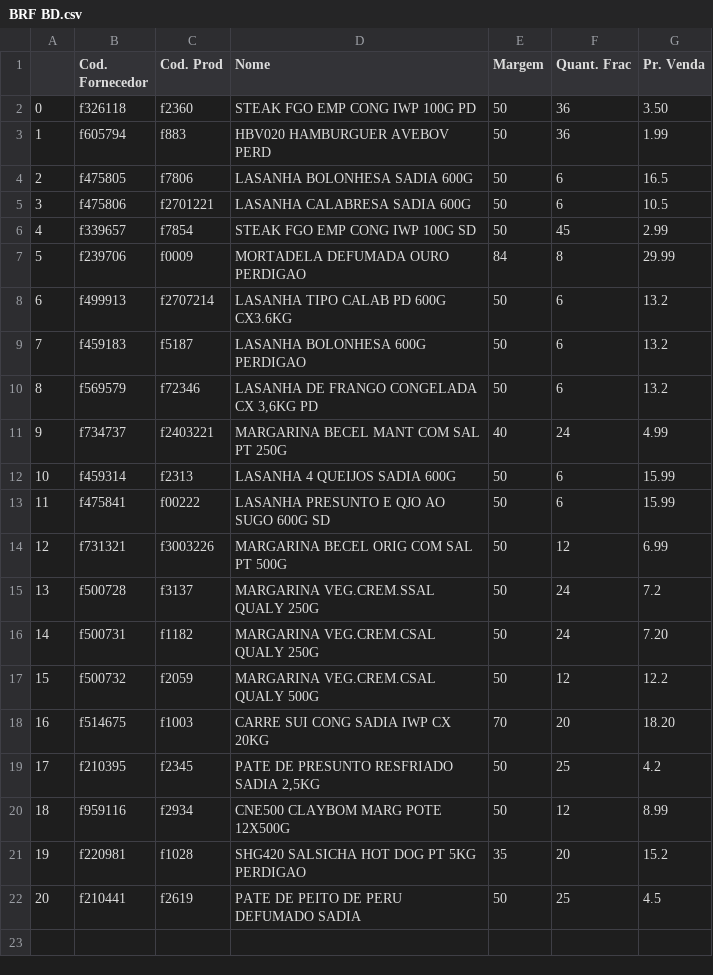
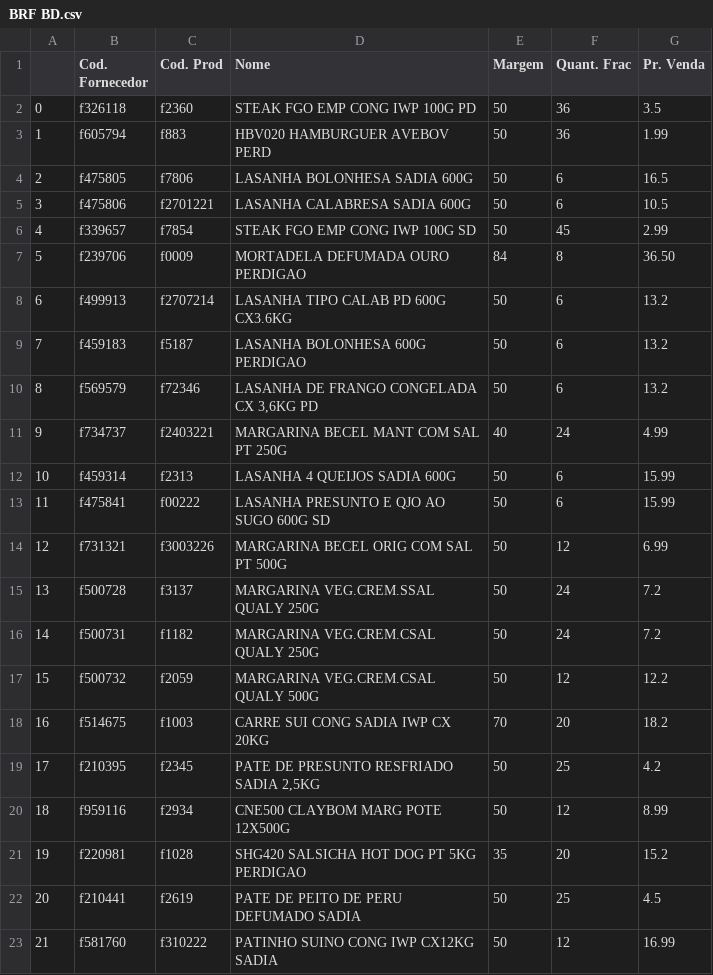
Before and after one commit to I3run01/PY-Auto-Preco-V2, a CSV file: BRF BD.csv, drawn as a sheet.

```diff
--- a/BRF BD.csv
+++ b/BRF BD.csv
@@ -1,3 +1,3 @@
 ,Cod. Fornecedor,Cod. Prod,Nome,Margem,Quant. Frac,Pr. Venda
-0,f326118,f2360,STEAK FGO EMP CONG IWP 100G PD,50,36,3.50
+0,f326118,f2360,STEAK FGO EMP CONG IWP 100G PD,50,36,3.5
 1,f605794,f883,HBV020 HAMBURGUER AVEBOV PERD,50,36,1.99
@@ -6,3 +6,3 @@
 4,f339657,f7854,STEAK FGO EMP CONG IWP 100G SD,50,45,2.99
-5,f239706,f0009,MORTADELA DEFUMADA OURO PERDIGAO,84,8,29.99
+5,f239706,f0009,MORTADELA DEFUMADA OURO PERDIGAO,84,8,36.50
 6,f499913,f2707214,LASANHA TIPO CALAB PD 600G CX3.6KG,50,6,13.2
@@ -15,5 +15,5 @@
 13,f500728,f3137,MARGARINA VEG.CREM.SSAL QUALY 250G,50,24,7.2
-14,f500731,f1182,MARGARINA VEG.CREM.CSAL QUALY 250G,50,24,7.20
+14,f500731,f1182,MARGARINA VEG.CREM.CSAL QUALY 250G,50,24,7.2
 15,f500732,f2059,MARGARINA VEG.CREM.CSAL QUALY 500G,50,12,12.2
-16,f514675,f1003,CARRE SUI CONG SADIA IWP CX 20KG,70,20,18.20
+16,f514675,f1003,CARRE SUI CONG SADIA IWP CX 20KG,70,20,18.2
 17,f210395,f2345,"PATE DE PRESUNTO RESFRIADO SADIA 2,5KG",50,25,4.2
@@ -22 +22,2 @@
 20,f210441,f2619,PATE DE PEITO DE PERU DEFUMADO SADIA,50,25,4.5
+21,f581760,f310222,PATINHO SUINO CONG IWP CX12KG SADIA,50,12,16.99
```
Also changed, not shown: Frimesa BD.csv, Vigor BD.csv, 2 other files.
